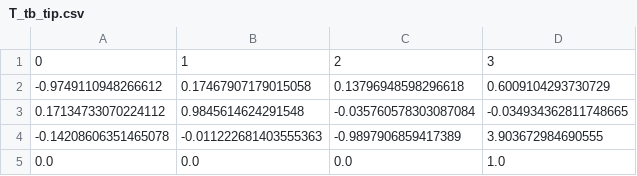
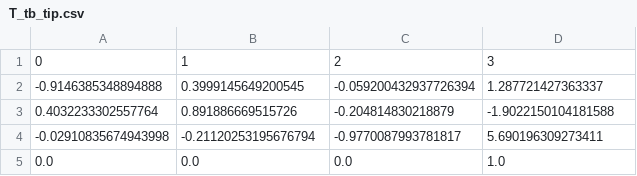
Before and after one commit to hanbyeolyoonucla/robot-calibration, a CSV file: data_registration/registration_matrix/T_tb_tip.csv, drawn as a sheet.

```diff
--- a/data_registration/registration_matrix/T_tb_tip.csv
+++ b/data_registration/registration_matrix/T_tb_tip.csv
@@ -1,5 +1,5 @@
 0,1,2,3
--0.9749110948266612,0.17467907179015058,0.13796948598296618,0.6009104293730729
-0.17134733070224112,0.9845614624291548,-0.035760578303087084,-0.034934362811748665
--0.14208606351465078,-0.011222681403555363,-0.9897906859417389,3.903672984690555
+-0.9146385348894888,0.3999145649200545,-0.059200432937726394,1.287721427363337
+0.4032233302557764,0.891886669515726,-0.204814830218879,-1.9022150104181588
+-0.02910835674943998,-0.21120253195676794,-0.9770087993781817,5.690196309273411
 0.0,0.0,0.0,1.0
```
Also changed, not shown: data_registration/unregistered_cut_path/new_axial_path_1.csv, data_registration/unregistered_cut_path/new_axial_path_2.csv, 31 other files.
